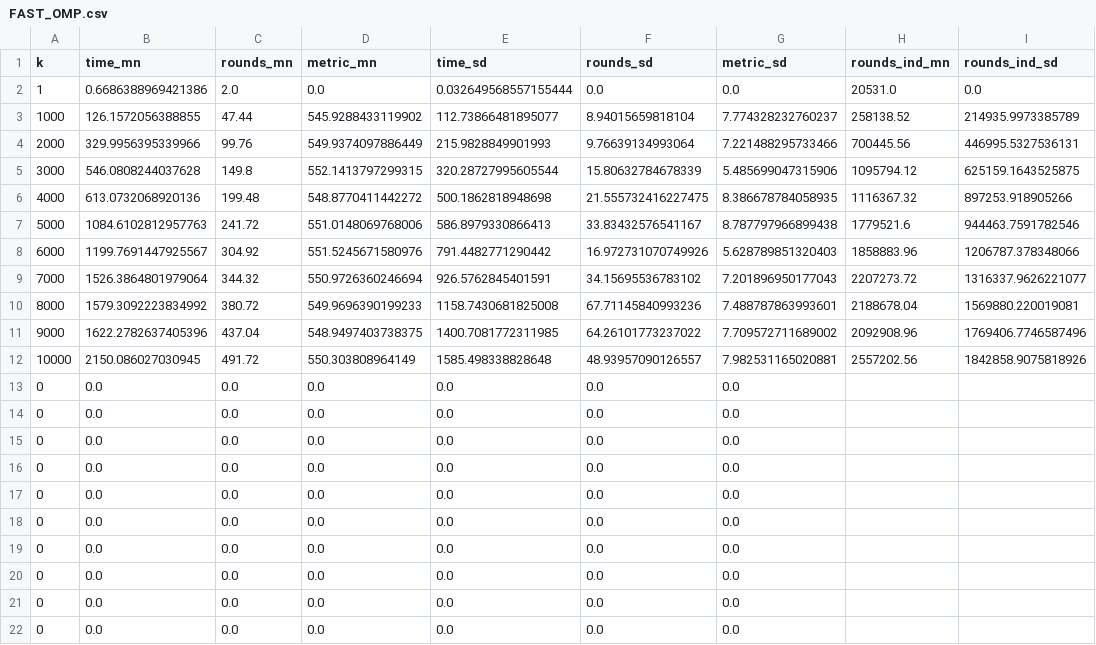
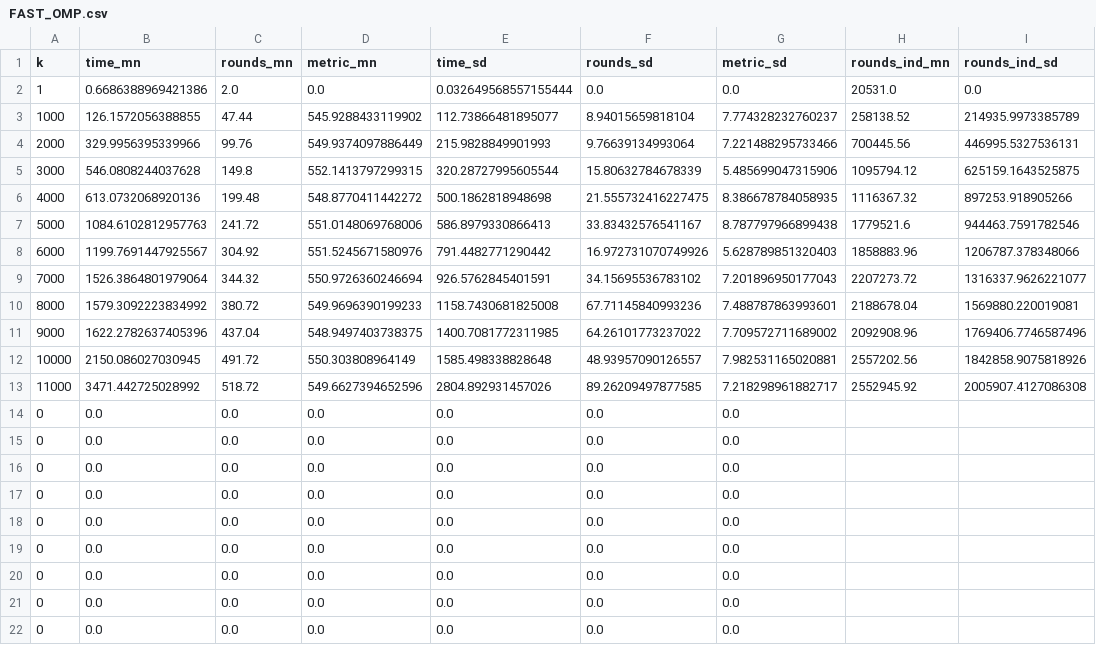
Before and after one commit to fQuinzan/mcas, a CSV file: src/python/python-personality/fomp/FAST_OMP.csv, drawn as a sheet.

Commit message:
add results of FOMP without constraints

```diff
--- a/src/python/python-personality/fomp/FAST_OMP.csv
+++ b/src/python/python-personality/fomp/FAST_OMP.csv
@@ -12,3 +12,3 @@ k,time_mn,rounds_mn,metric_mn,time_sd,rounds_sd,metric_sd,rounds_ind_mn,rounds_i
 10000,2150.086027030945,491.72,550.303808964149,1585.498338828648,48.93957090126557,7.982531165020881,2557202.56,1842858.9075818926
-0,0.0,0.0,0.0,0.0,0.0,0.0,,
+11000,3471.442725028992,518.72,549.6627394652596,2804.892931457026,89.26209497877585,7.218298961882717,2552945.92,2005907.4127086308
 0,0.0,0.0,0.0,0.0,0.0,0.0,,
```
